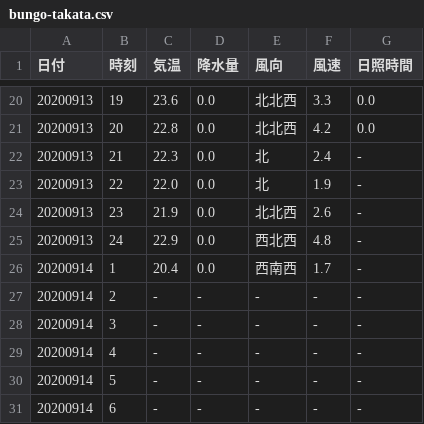
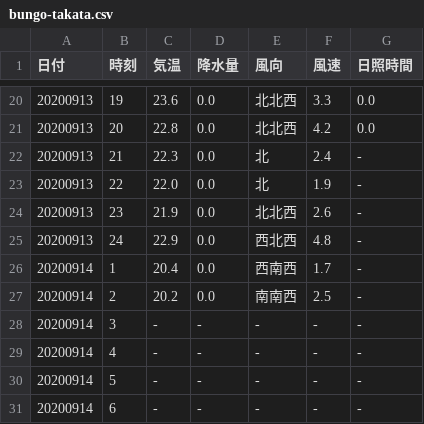
Before and after one commit to s1715-kudo/weather, a CSV file: past_weather/bungo-takata.csv, drawn as a sheet; only a part is shown, gaps mark what is left out.

```diff
--- a/past_weather/bungo-takata.csv
+++ b/past_weather/bungo-takata.csv
@@ -26,3 +26,3 @@
 20200914,1,20.4,0.0,西南西,1.7,-
-20200914,2,-,-,-,-,-
+20200914,2,20.2,0.0,南南西,2.5,-
 20200914,3,-,-,-,-,-
```
Also changed, not shown: past_weather/hita.csv, past_weather/inukai.csv, 46 other files.
